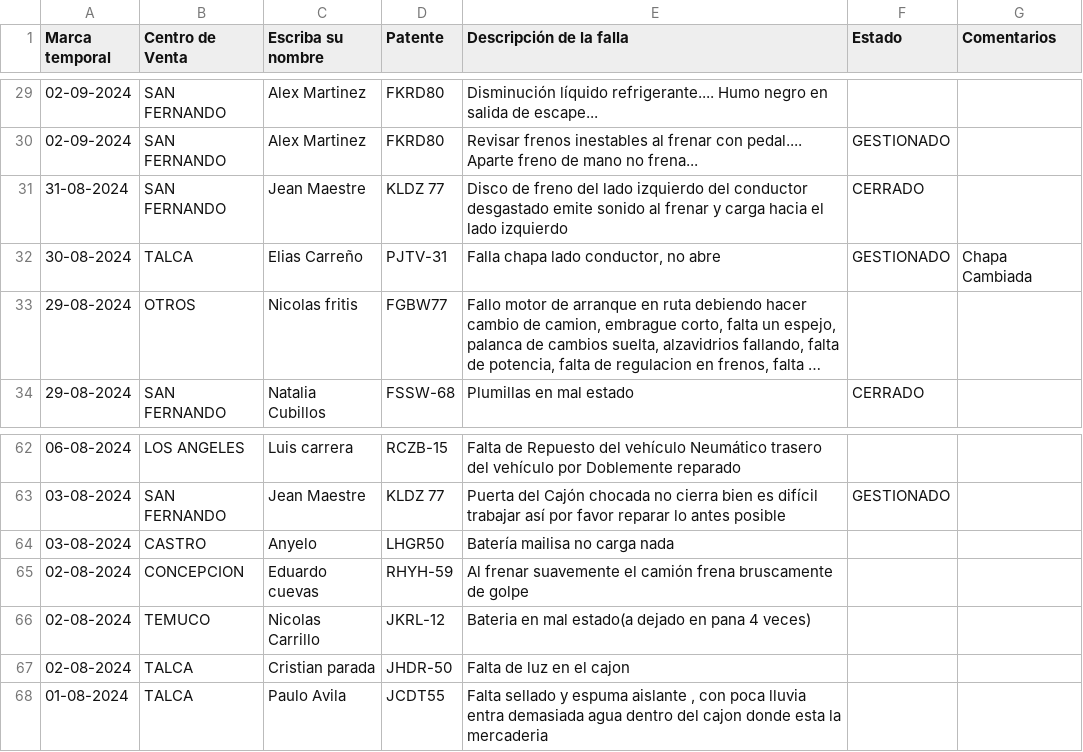
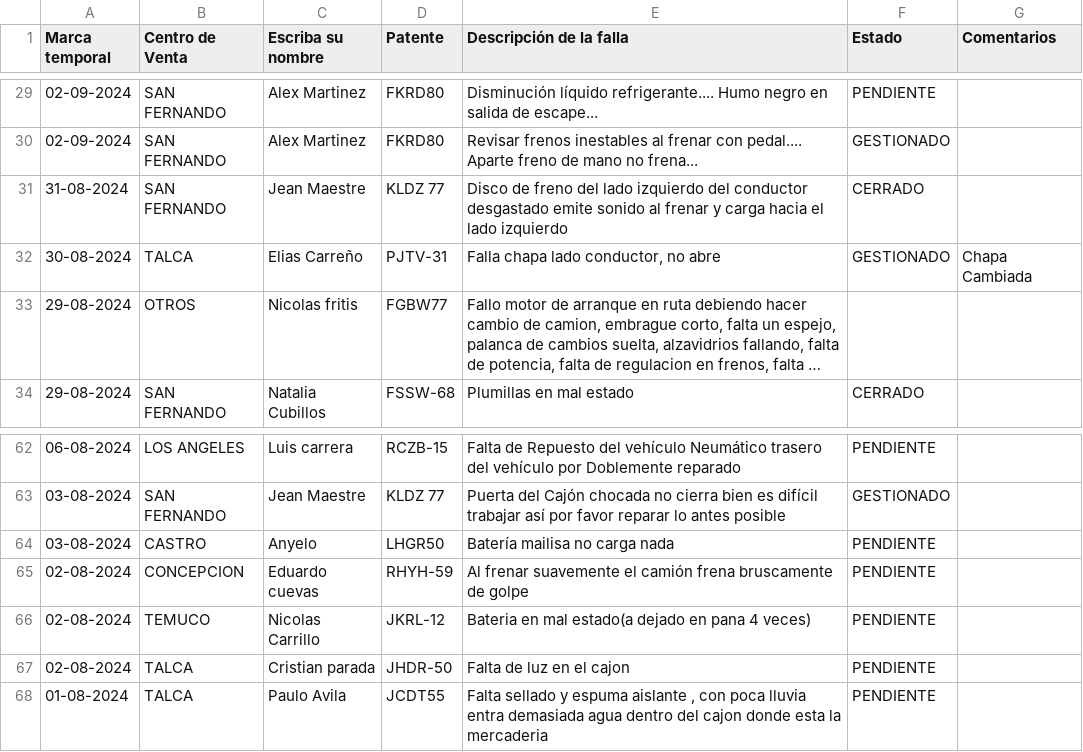
Before and after one commit to M4rc3l0789/SolicitudVendedoresMar, a CSV file: datos.csv, drawn as a sheet; only a part is shown, gaps mark what is left out; long unchanged cells end in …; the diff covers the shown part only.

```diff
--- a/datos.csv
+++ b/datos.csv
@@ -29,2 +29,2 @@ Marca temporal;Centro de Venta;Escriba su nombre;Patente;Descripción de la fall
-02-09-2024;SAN FERNANDO;Alex Martinez ;FKRD80;Disminución líquido refrigerante.... Humo negro en salida de escape...;;
+02-09-2024;SAN FERNANDO;Alex Martinez ;FKRD80;Disminución líquido refrigerante.... Humo negro en salida de escape...;PENDIENTE;
 02-09-2024;SAN FERNANDO;Alex Martinez ;FKRD80;Revisar frenos inestables al frenar con pedal.... Aparte freno de mano no frena...;GESTIONADO;
@@ -62,7 +62,7 @@ Marca temporal;Centro de Venta;Escriba su nombre;Patente;Descripción de la fall
-06-08-2024;LOS ANGELES;Luis carrera ;RCZB-15;Falta de Repuesto del vehículo Neumático trasero del vehículo por Doblemente reparado ;;
+06-08-2024;LOS ANGELES;Luis carrera ;RCZB-15;Falta de Repuesto del vehículo Neumático trasero del vehículo por Doblemente reparado ;PENDIENTE;
 03-08-2024;SAN FERNANDO;Jean Maestre ;KLDZ 77;Puerta del Cajón chocada no cierra bien es difícil trabajar así por favor reparar lo antes posible ;GESTIONADO;
-03-08-2024;CASTRO;Anyelo;LHGR50;Batería mailisa no carga nada ;;
-02-08-2024;CONCEPCION;Eduardo cuevas ;RHYH-59;Al frenar suavemente el camión frena bruscamente de golpe ;;
-02-08-2024;TEMUCO;Nicolas Carrillo;JKRL-12;Bateria en mal estado(a dejado en pana 4 veces);;
-02-08-2024;TALCA;Cristian parada;JHDR-50;Falta de luz en el cajon;;
-01-08-2024;TALCA;Paulo Avila;JCDT55;Falta sellado y espuma aislante , con poca lluvia entra demasiada agua dentro del cajon donde esta la mercaderia;;
+03-08-2024;CASTRO;Anyelo;LHGR50;Batería mailisa no carga nada ;PENDIENTE;
+02-08-2024;CONCEPCION;Eduardo cuevas ;RHYH-59;Al frenar suavemente el camión frena bruscamente de golpe ;PENDIENTE;
+02-08-2024;TEMUCO;Nicolas Carrillo;JKRL-12;Bateria en mal estado(a dejado en pana 4 veces);PENDIENTE;
+02-08-2024;TALCA;Cristian parada;JHDR-50;Falta de luz en el cajon;PENDIENTE;
+01-08-2024;TALCA;Paulo Avila;JCDT55;Falta sellado y espuma aislante , con poca lluvia entra demasiada agua dentro del cajon donde esta la mercaderia;PENDIENTE;
```
Also changed, not shown: 41 edited cells elsewhere in this file.
